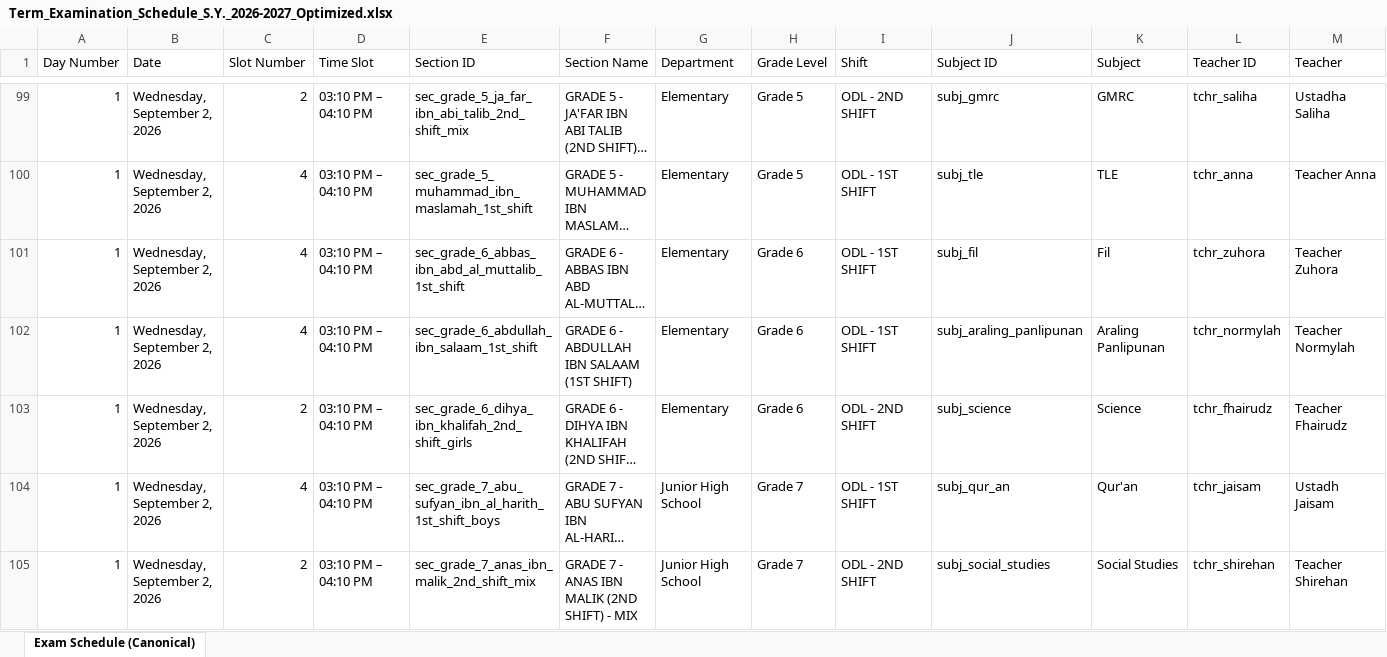
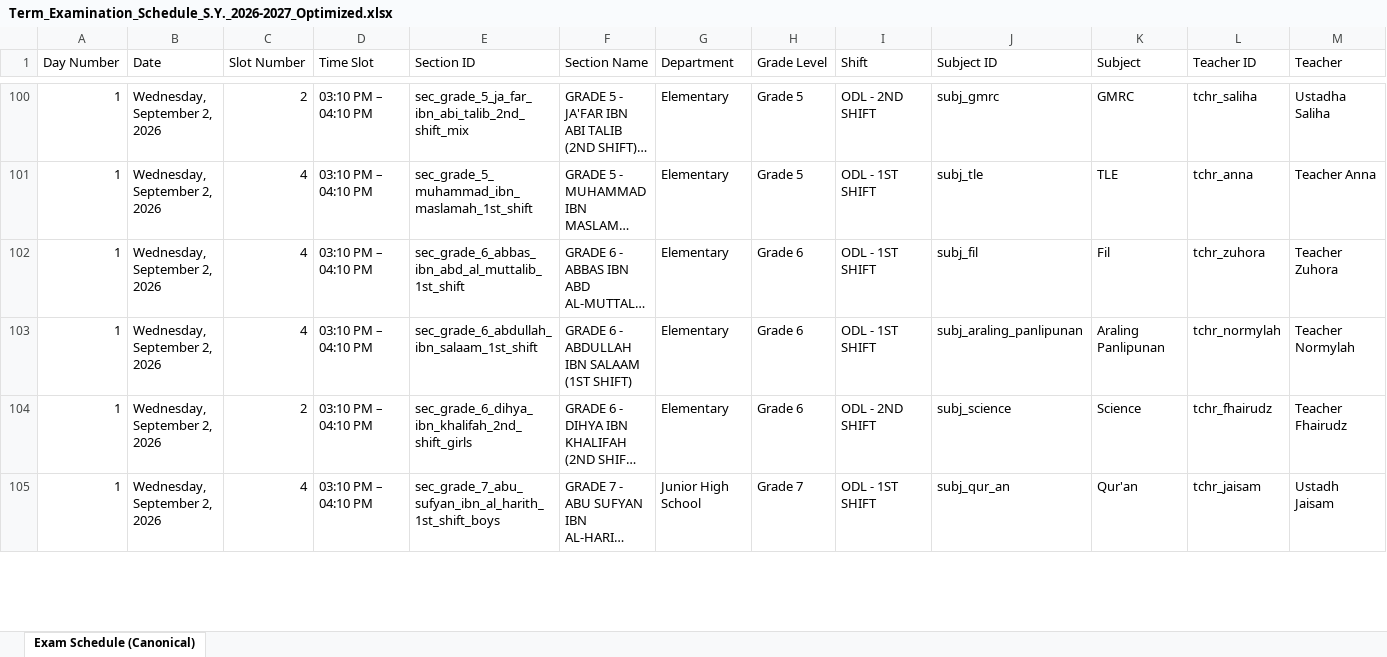
Before and after one commit to zhairel/AMIS-Exam-Scheduler, an Excel workbook: Term_Examination_Schedule_S.Y._2026-2027_Optimized.xlsx, sheet Exam Schedule (Canonical), drawn as a sheet; only a part is shown, gaps mark what is left out; long unchanged cells end in …; values as stored, in another font and other column widths than the file's, no borders; removed rows and columns are numbered as before the commit, all else as after; rows hold the shown columns only; the diff covers the shown part only; the diff names each change by its address in the sheet, - before the commit and + after, or states it on an @@ line.

Commit message:
fix: apply Teacher Aniah exam slot correction

```diff
--- a/Term_Examination_Schedule_S.Y._2026-2027_Optimized.xlsx (sheet Exam Schedule (Canonical))
+++ b/Term_Examination_Schedule_S.Y._2026-2027_Optimized.xlsx (sheet Exam Schedule (Canonical))
-row 105: 1 | Wednesday, September 2, 2026 | 2 | 03:10 PM – 04:10 PM | sec_grade_7_anas_ibn_malik_2nd_shift_mix | GRADE 7 - ANAS IBN MALIK (2ND SHIFT) - MIX | Junior High School | Grade 7 | ODL - 2ND SHIFT | subj_social_studies | Social Studies | tchr_shirehan | Teacher Shirehan
```
Also changed, not shown: 2 added rows, 1 removed row and 4 edited cells elsewhere in this sheet, 9 other files.
